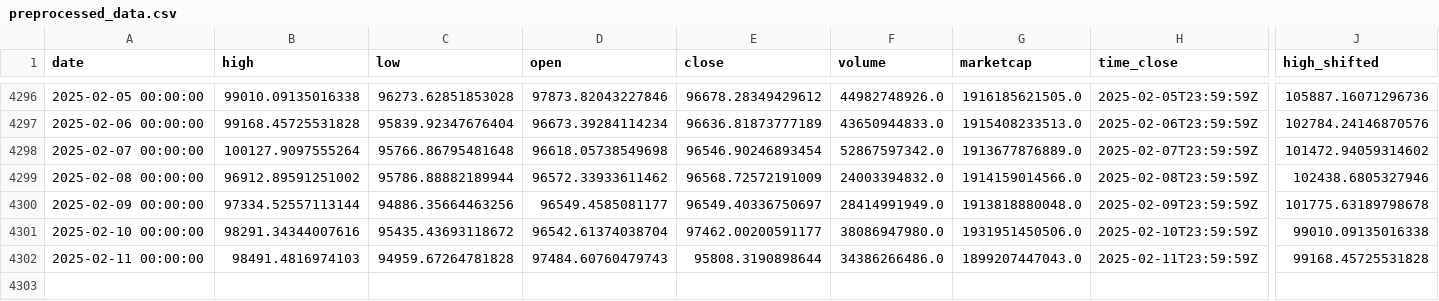
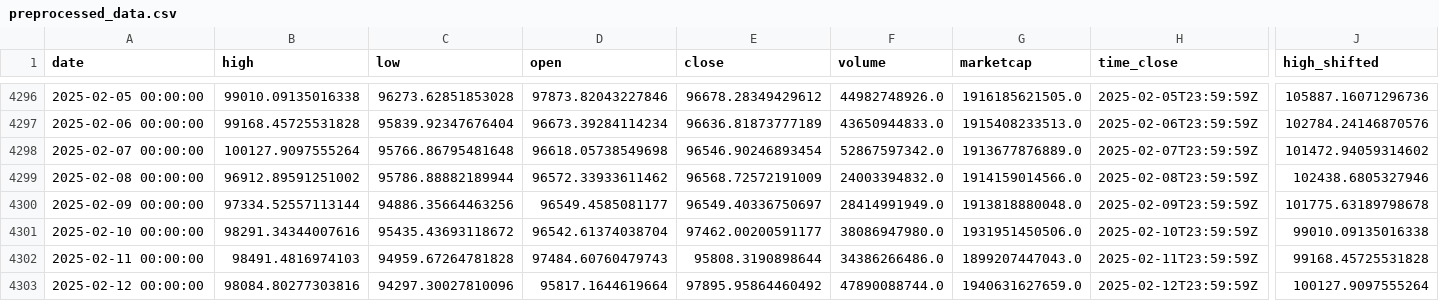
Before and after one commit to dlzcods/btc-prices-prediction, a CSV file: data/preprocessed_data.csv, drawn as a sheet; only a part is shown, gaps mark what is left out; rows hold the shown columns only; the diff names each change by its address in the sheet, - before the commit and + after, or states it on an @@ line.

```diff
--- a/data/preprocessed_data.csv
+++ b/data/preprocessed_data.csv
+row 4303: 2025-02-12 00:00:00 | 98084.80277303816 | 94297.30027810096 | 95817.1644619664 | 97895.95864460492 | 47890088744.0 | 1940631627659.0 | 2025-02-12T23:59:59Z | 100127.9097555264
```
Also changed, not shown: data/btc_historical_data.csv, data/combined_predictions.csv, 2 other files.
